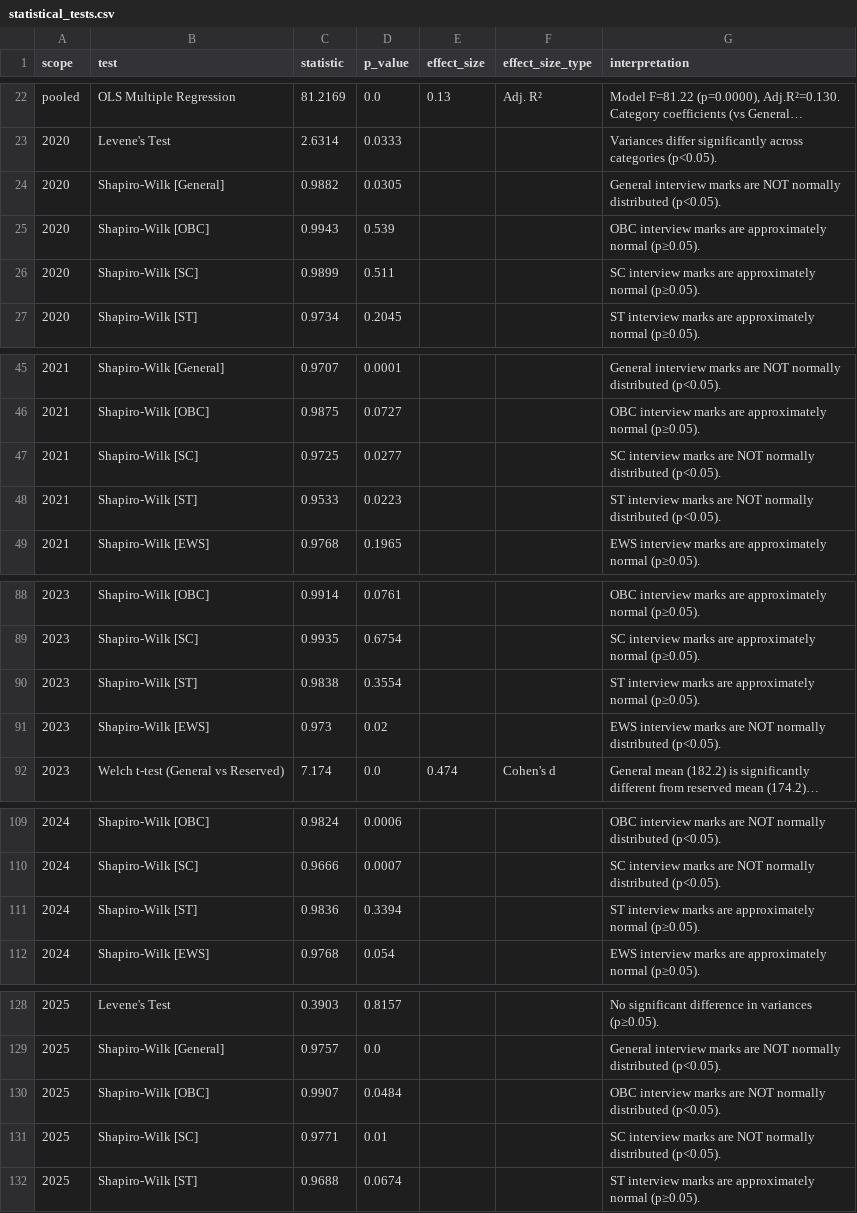
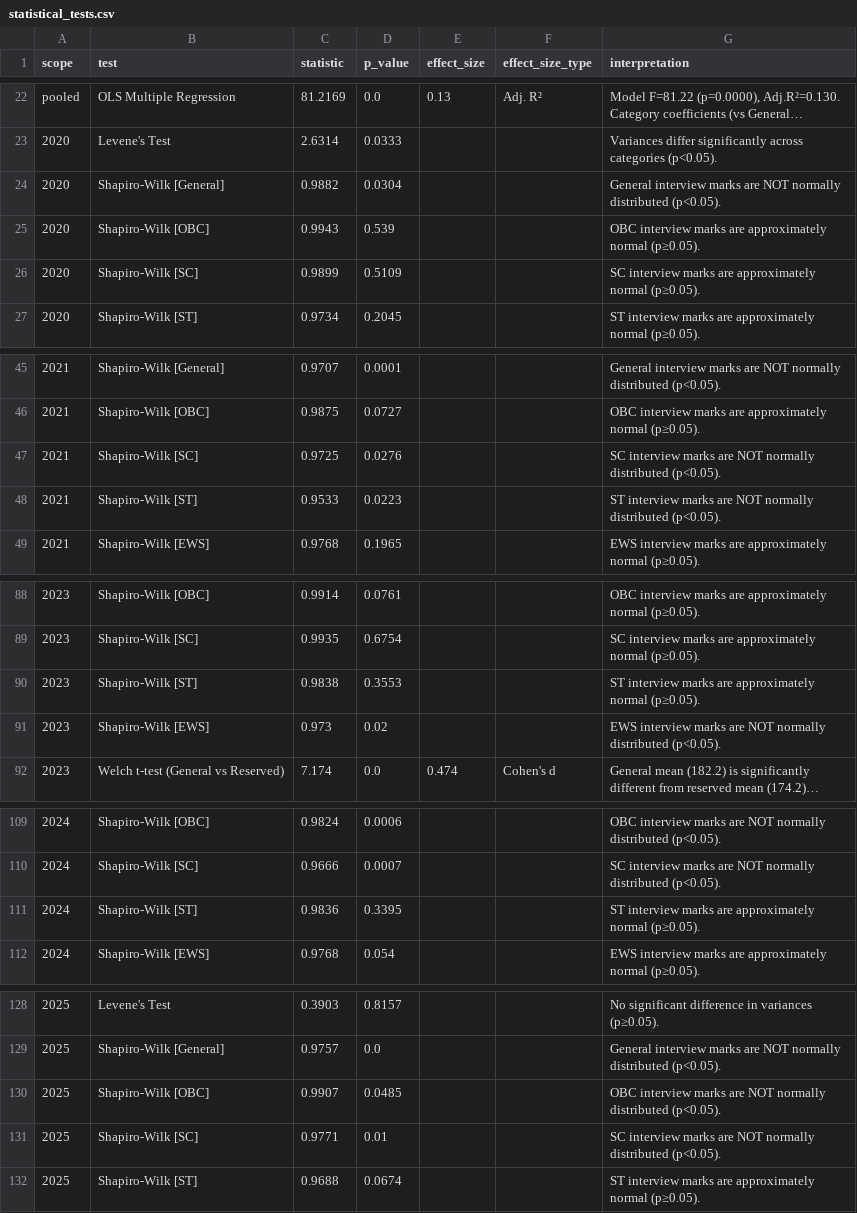
Before and after one commit to lost-coder1/upsc-marks-analysis, a CSV file: outputs/statistical_tests.csv, drawn as a sheet; only a part is shown, gaps mark what is left out; long unchanged cells end in …; the diff names each change by its address in the sheet, - before the commit and + after, or states it on an @@ line.

```diff
--- a/outputs/statistical_tests.csv
+++ b/outputs/statistical_tests.csv
-D24 (p_value): 0.0305
+D24 (p_value): 0.0304
-D26 (p_value): 0.511
+D26 (p_value): 0.5109
-D47 (p_value): 0.0277
+D47 (p_value): 0.0276
-D90 (p_value): 0.3554
+D90 (p_value): 0.3553
-D111 (p_value): 0.3394
+D111 (p_value): 0.3395
-D130 (p_value): 0.0484
+D130 (p_value): 0.0485
```
Also changed, not shown: 8 other files.
